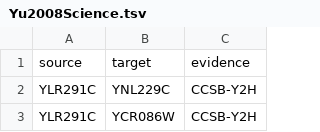
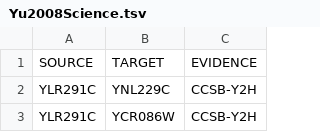
Before and after one commit to Multiomics-Analytics-Group/networks_to_study_microbes, a TSV file: example_data/PPI-TranscriptomicData/Yu2008Science.tsv, drawn as a sheet; only a part is shown.

Commit message:
solved separator

```diff
--- a/example_data/PPI-TranscriptomicData/Yu2008Science.tsv
+++ b/example_data/PPI-TranscriptomicData/Yu2008Science.tsv
@@ -1,2 +1,2 @@
-source	target	evidence
+SOURCE	TARGET	EVIDENCE
 YLR291C	YNL229C	CCSB-Y2H
```
